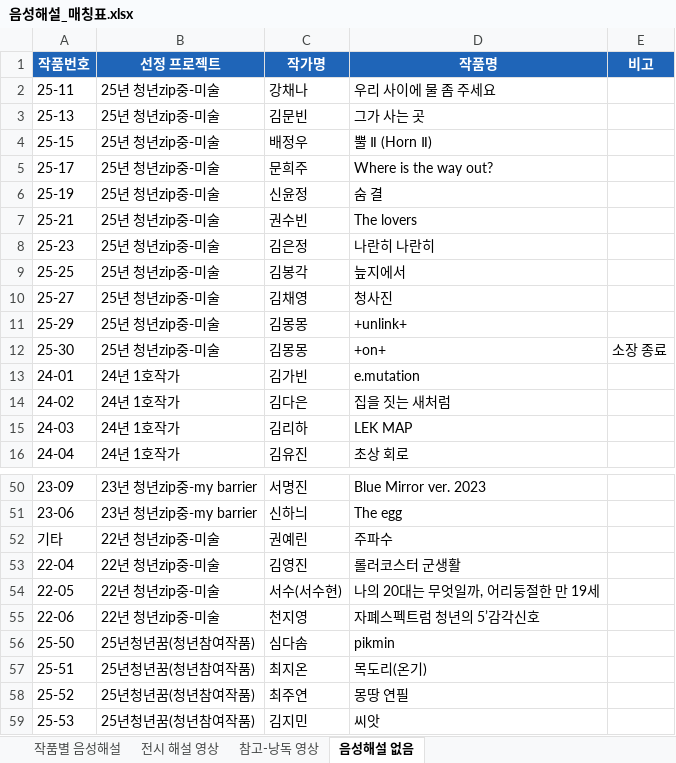
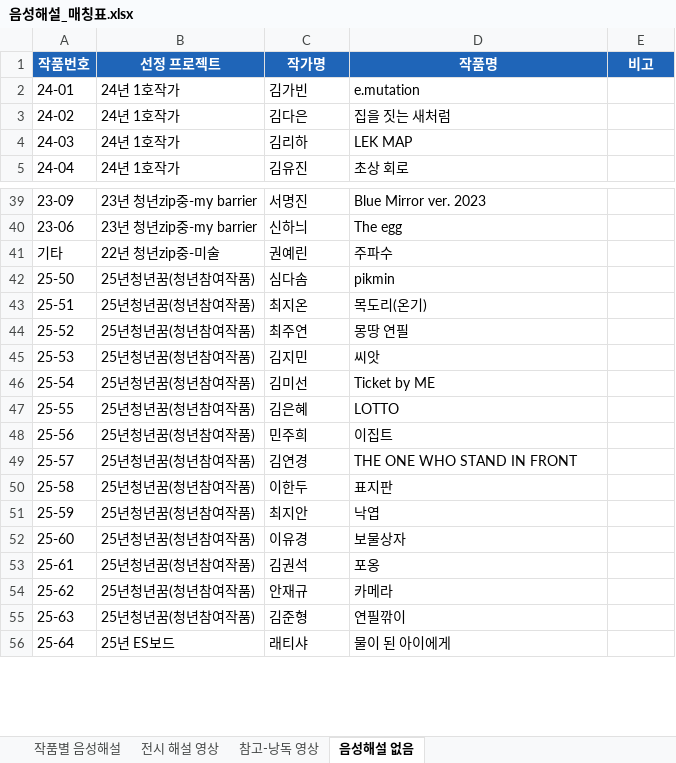
Before and after one commit to oneulmin-bot/oneul-art-galler, an Excel workbook: 음성해설_매칭표.xlsx, sheet 음성해설 없음, drawn as a sheet; only a part is shown, gaps mark what is left out; the shorter side is filled out with more unchanged rows; values as stored, in another font and other column widths than the file's, no borders; the diff names each change by its address in the sheet, - before the commit and + after, or states it on an @@ line.

```diff
--- a/음성해설_매칭표.xlsx (sheet 음성해설 없음)
+++ b/음성해설_매칭표.xlsx (sheet 음성해설 없음)
-row 2: 25-11 | 25년 청년zip중-미술 | 강채나 | 우리 사이에 물 좀 주세요
-row 3: 25-13 | 25년 청년zip중-미술 | 김문빈 | 그가 사는 곳
-row 4: 25-15 | 25년 청년zip중-미술 | 배정우 | 뿔 Ⅱ (Horn Ⅱ)
-row 5: 25-17 | 25년 청년zip중-미술 | 문희주 | Where is the way out?
-row 6: 25-19 | 25년 청년zip중-미술 | 신윤정 | 숨 결
-row 7: 25-21 | 25년 청년zip중-미술 | 권수빈 | The lovers
-row 8: 25-23 | 25년 청년zip중-미술 | 김은정 | 나란히 나란히
-row 9: 25-25 | 25년 청년zip중-미술 | 김봉각 | 늪지에서
-row 10: 25-27 | 25년 청년zip중-미술 | 김채영 | 청사진
-row 11: 25-29 | 25년 청년zip중-미술 | 김몽몽 | +unlink+
-row 12: 25-30 | 25년 청년zip중-미술 | 김몽몽 | +on+ | 소장 종료
-row 53: 22-04 | 22년 청년zip중-미술 | 김영진 | 롤러코스터 군생활
-row 54: 22-05 | 22년 청년zip중-미술 | 서수(서수현) | 나의 20대는 무엇일까, 어리둥절한 만 19세
-row 55: 22-06 | 22년 청년zip중-미술 | 천지영 | 자폐스펙트럼 청년의 5’감각신호
```
Also changed, not shown: sheet 작품별 음성해설, sheet 전시 해설 영상, sheet 참고-낭독 영상.
